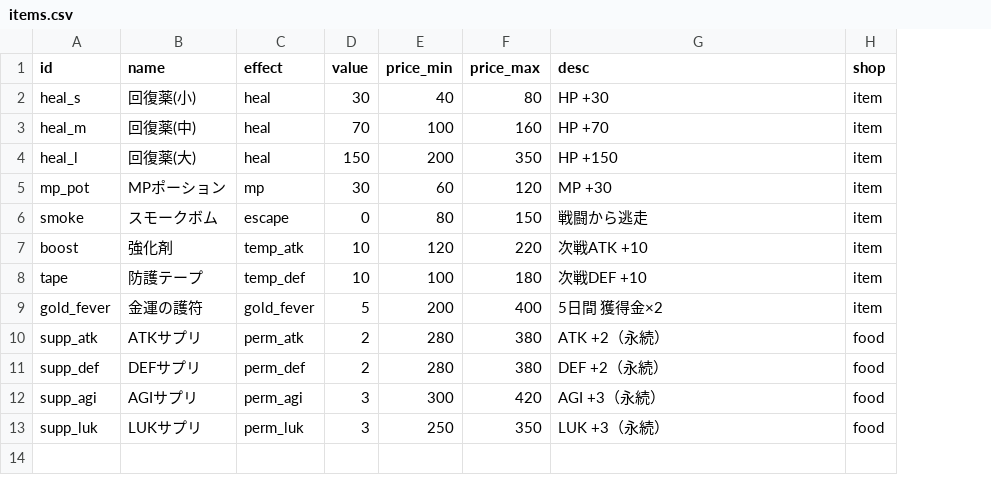
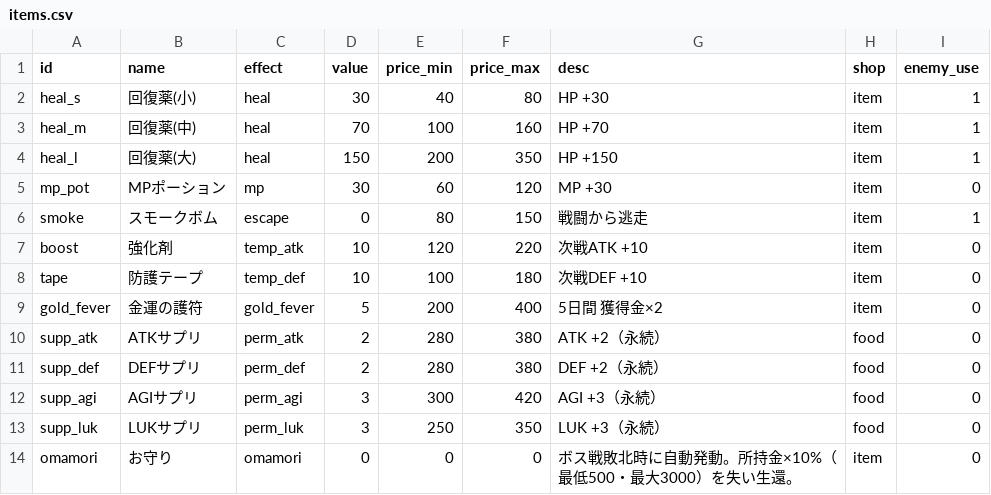
Before and after one commit to mizuki-orihara/street_rpg, a CSV file: data/items.csv, drawn as a sheet; the diff names each change by its address in the sheet, - before the commit and + after, or states it on an @@ line.

Commit message:
ゲームオーバー処理とデータ構造の改善
action.php と save.php にゲームオーバー時の処理とPVPスロットへの保存機能を追加。
config.php でアイテムやモンスターのデータ構造を変更し、耐久性や行動傾向を追加。
terminal.css でログエリアのスタイルを改善し、テキストエリアを導入。
armors.csv と items.csv でアイテムのデータ構造を変更し、耐久性やショップ情報を追加。
mobs.csv でモンスターの行動傾向やアイテム使用確率を追加。
index.html と index.php でHTML構造を改善し、ログ表示用のテキストエリアを導入。
effects.js でログ出力方法を変更し、ゲーム進行に関する関数を改善。
fight.php で戦闘ロジックを強化し、ボス戦やアイテム使用機能を追加。
services.php で修練所のトレーニング機能を改善。
session.php でプレイヤーのデータ構造を変更し、EXステージに関する新しいフィールドを追加。

```diff
--- a/data/items.csv
+++ b/data/items.csv
+column I (enemy_use), rows 2-13: 1 | 1 | 1 | 0 | 1 | 0 | 0 | 0 | 0 | 0 | 0 | 0
+row 14: omamori | お守り | omamori | 0 | 0 | 0 | ボス戦敗北時に自動発動。所持金×10%（最低500・最大3000）を失い生還。 | item | 0
```
Also changed, not shown: data/mobs.csv, 12 other files.
